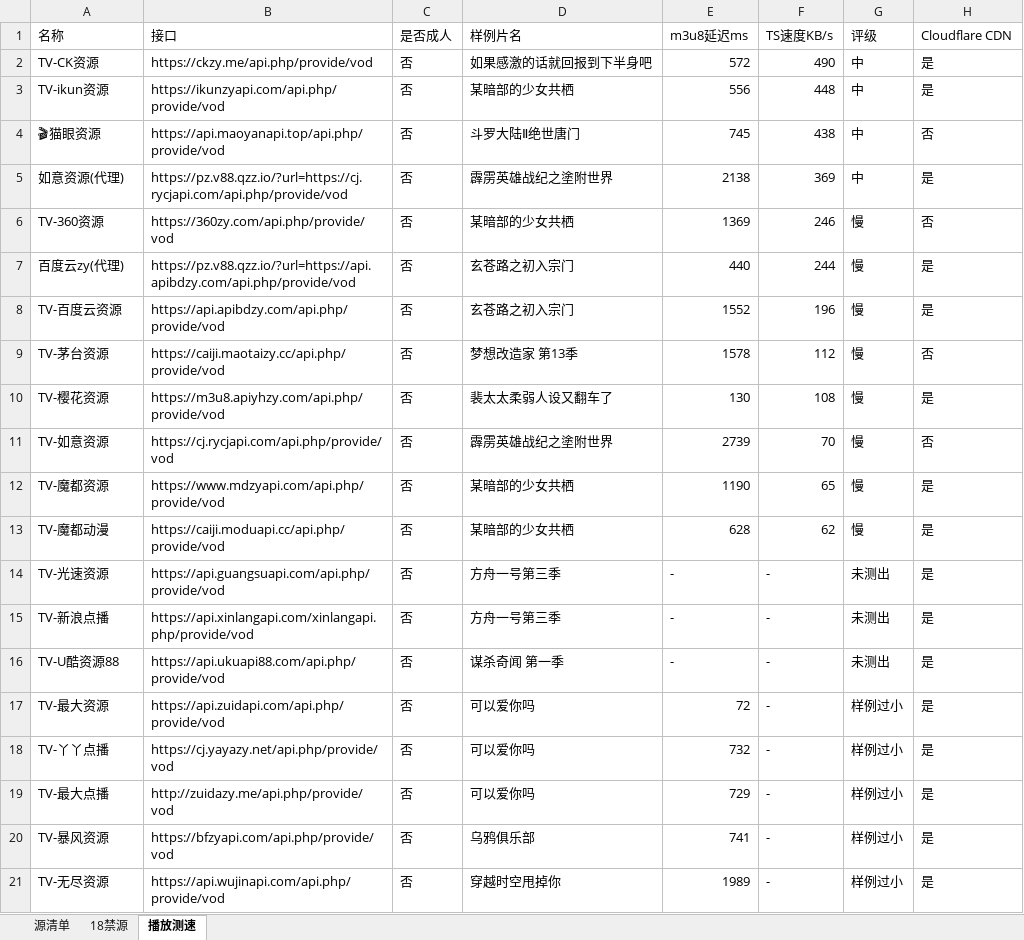
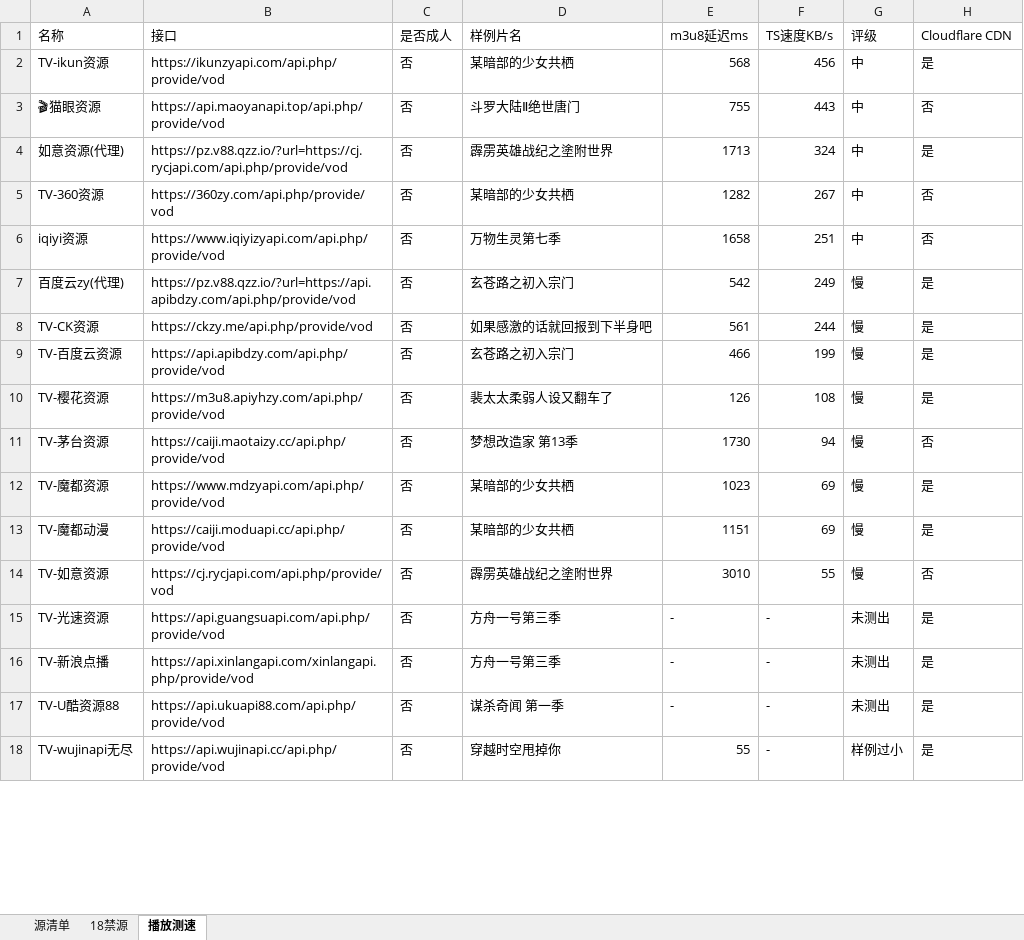
Before and after one commit to heimao113/tvapi, an Excel workbook: output/源清单.xlsx, sheet 播放测速, drawn as a sheet; only a part is shown; values as stored, in another font and other column widths than the file's, no borders; removed rows and columns are numbered as before the commit, all else as after; the diff covers the shown part only; the diff names each change by its address in the sheet, - before the commit and + after, or states it on an @@ line.

```diff
--- a/output/源清单.xlsx (sheet 播放测速)
+++ b/output/源清单.xlsx (sheet 播放测速)
-row 2: TV-CK资源 | https://ckzy.me/api.php/provide/vod | 否 | 如果感激的话就回报到下半身吧 | 572 | 490 | 中 | 是
-E2: 556
+E2: 568
-F2: 448
+F2: 456
-E3: 745
+E3: 755
-F3: 438
+F3: 443
-E4: 2138
+E4: 1713
-F4: 369
+F4: 324
-E5: 1369
+E5: 1282
-F5: 246
+F5: 267
-G5: 慢
+G5: 中
+row 6: iqiyi资源 | https://www.iqiyizyapi.com/api.php/provide/vod | 否 | 万物生灵第七季 | 1658 | 251 | 中 | 否
-E7: 440
+E7: 542
-F7: 244
+F7: 249
+row 8: TV-CK资源 | https://ckzy.me/api.php/provide/vod | 否 | 如果感激的话就回报到下半身吧 | 561 | 244 | 慢 | 是
-E9: 1552
+E9: 466
-F9: 196
+F9: 199
-row 9: TV-茅台资源 | https://caiji.maotaizy.cc/api.php/provide/vod | 否 | 梦想改造家 第13季 | 1578 | 112 | 慢 | 否
-E10: 130
+E10: 126
-row 11: TV-如意资源 | https://cj.rycjapi.com/api.php/provide/vod | 否 | 霹雳英雄战纪之塗附世界 | 2739 | 70 | 慢 | 否
+row 11: TV-茅台资源 | https://caiji.maotaizy.cc/api.php/provide/vod | 否 | 梦想改造家 第13季 | 1730 | 94 | 慢 | 否
-E12: 1190
+E12: 1023
-F12: 65
+F12: 69
-E13: 628
+E13: 1151
-F13: 62
+F13: 69
+row 14: TV-如意资源 | https://cj.rycjapi.com/api.php/provide/vod | 否 | 霹雳英雄战纪之塗附世界 | 3010 | 55 | 慢 | 否
-row 17: TV-最大资源 | https://api.zuidapi.com/api.php/provide/vod | 否 | 可以爱你吗 | 72 | - | 样例过小 | 是
-row 18: TV-丫丫点播 | https://cj.yayazy.net/api.php/provide/vod | 否 | 可以爱你吗 | 732 | - | 样例过小 | 是
-row 19: TV-最大点播 | http://zuidazy.me/api.php/provide/vod | 否 | 可以爱你吗 | 729 | - | 样例过小 | 是
-row 20: TV-暴风资源 | https://bfzyapi.com/api.php/provide/vod | 否 | 乌鸦俱乐部 | 741 | - | 样例过小 | 是
-A18: TV-无尽资源
+A18: TV-wujinapi无尽
-B18: https://api.wujinapi.com/api.php/provide/vod
+B18: https://api.wujinapi.cc/api.php/provide/vod
-E18: 1989
+E18: 55
```
Also changed, not shown: 23 added rows, 17 removed rows, 10 moved rows and 37 edited cells elsewhere in this sheet, sheet 源清单, sheet 18禁源, 6 other files.
